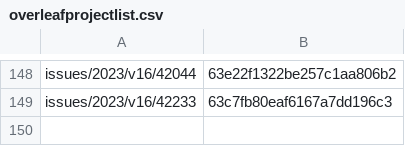
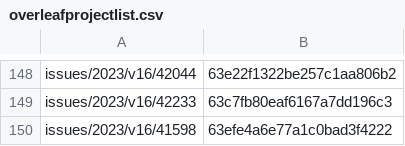
Before and after one commit to leolca/textolivre, a CSV file: maintenance/overleafprojectlist.csv, drawn as a sheet; only a part is shown, gaps mark what is left out.

Commit message:
updating maintenance script

```diff
--- a/maintenance/overleafprojectlist.csv
+++ b/maintenance/overleafprojectlist.csv
@@ -149 +149,2 @@ issues/2023/v16/42044,63e22f1322be257c1aa806b2
 issues/2023/v16/42233,63c7fb80eaf6167a7dd196c3
+issues/2023/v16/41598,63efe4a6e77a1c0bad3f4222
```
Also changed, not shown: 1 other file.
